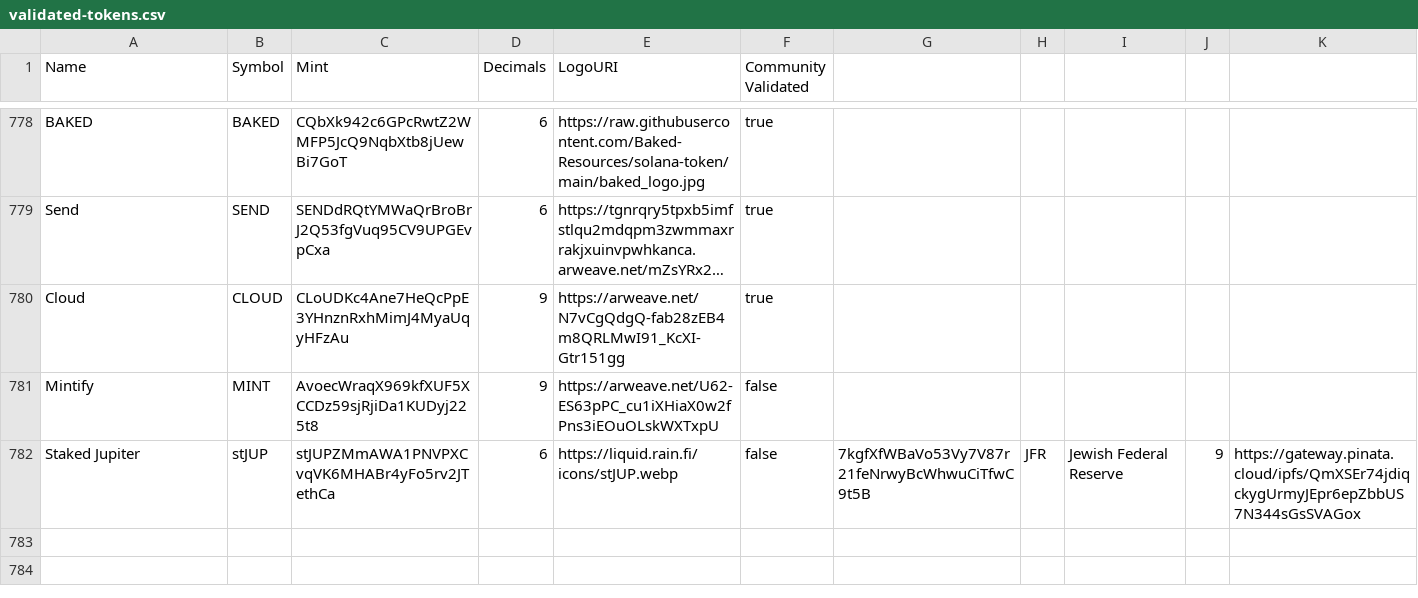
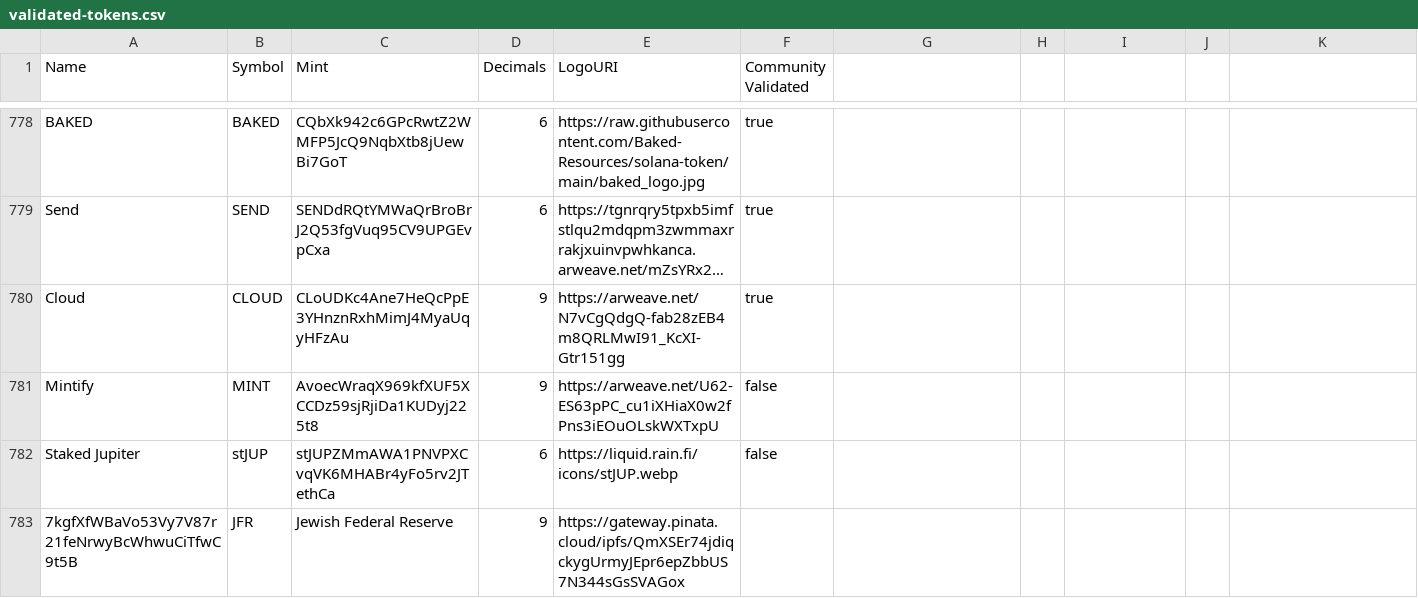
Before and after one commit to AlexMGarbalyauskas/token-list, a CSV file: validated-tokens.csv, drawn as a sheet; only a part is shown, gaps mark what is left out; long unchanged cells end in ….

Commit message:
Fix formatting and separate Staked Jupiter entry

```diff
--- a/validated-tokens.csv
+++ b/validated-tokens.csv
@@ -781,2 +781,3 @@ Cloud,CLOUD,CLoUDKc4Ane7HeQcPpE3YHnznRxhMimJ4MyaUqyHFzAu,9,https://arweave.net/N
 Mintify,MINT,AvoecWraqX969kfXUF5XCCDz59sjRjiDa1KUDyj225t8,9,https://arweave.net/U62-ES63pPC_cu1iXHiaX0w2fPns3iEOuOLskWXTxpU,false
-Staked Jupiter,stJUP,stJUPZMmAWA1PNVPXCvqVK6MHABr4yFo5rv2JTethCa,6,https://liquid.rain.fi/icons/stJUP.webp,false,7kgfXfWBaVo53Vy7V87r21feNrwyBcWhwuCiTfwC9t5B,JFR,Jewish Federal Reserve,9,https://gateway.pinata.cloud/ipfs/QmXSEr74jdiqckygUrmyJEpr6epZbbUS7N344sGsSVAGox
+Staked Jupiter,stJUP,stJUPZMmAWA1PNVPXCvqVK6MHABr4yFo5rv2JTethCa,6,https://liquid.rain.fi/icons/stJUP.webp,false
+7kgfXfWBaVo53Vy7V87r21feNrwyBcWhwuCiTfwC9t5B,JFR,Jewish Federal Reserve,9,https://gateway.pinata.cloud/ipfs/QmXSEr74jdiqckygUrmyJEpr6epZbbUS7N344sGsSVAGox
```
